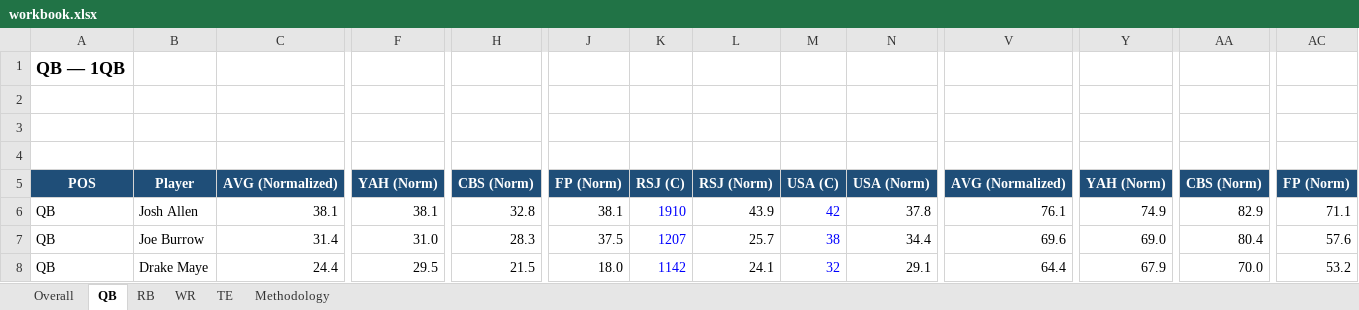
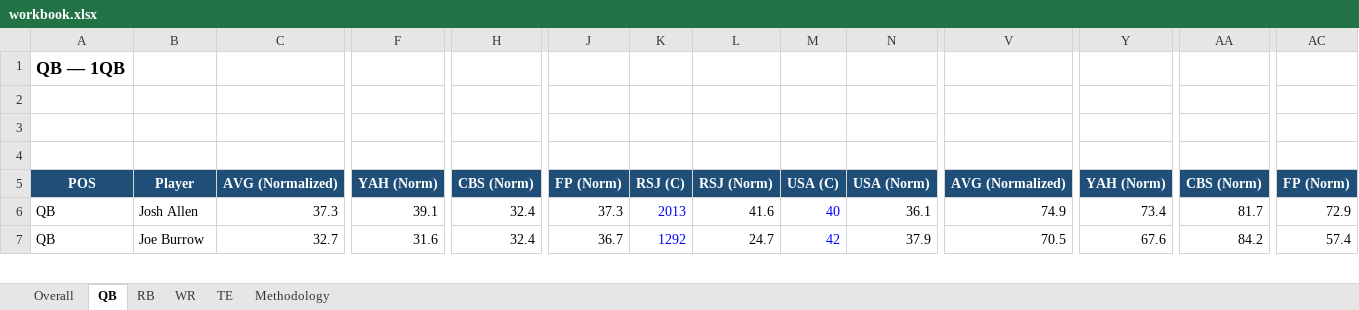
Before and after one commit to spartacusfantasyfootball-cyber/fairtrade, an Excel workbook: workbook.xlsx, sheet QB, drawn as a sheet; only a part is shown, gaps mark what is left out; values as stored, in another font and other column widths than the file's, no borders; removed rows and columns are numbered as before the commit, all else as after; rows hold the shown columns only; the diff covers the shown part only; the diff names each change by its address in the sheet, - before the commit and + after, or states it on an @@ line.

```diff
--- a/workbook.xlsx (sheet QB)
+++ b/workbook.xlsx (sheet QB)
-C6: 38.1
+C6: 37.3
-F6: 38.1
+F6: 39.1
-H6: 32.8
+H6: 32.4
-J6: 38.1
+J6: 37.3
-K6: 1910
+K6: 2013
-L6: 43.9
+L6: 41.6
-M6: 42
+M6: 40
-N6: 37.8
+N6: 36.1
-V6: 76.1
+V6: 74.9
-Y6: 74.9
+Y6: 73.4
-AA6: 82.9
+AA6: 81.7
-AC6: 71.1
+AC6: 72.9
-C7: 31.4
+C7: 32.7
-F7: 31.0
+F7: 31.6
-H7: 28.3
+H7: 32.4
-J7: 37.5
+J7: 36.7
-K7: 1207
+K7: 1292
-L7: 25.7
+L7: 24.7
-M7: 38
+M7: 42
-N7: 34.4
+N7: 37.9
-V7: 69.6
+V7: 70.5
-Y7: 69.0
+Y7: 67.6
-AA7: 80.4
+AA7: 84.2
-AC7: 57.6
+AC7: 57.4
-row 8: QB | Drake Maye | 24.4 | 29.5 | 21.5 | 18.0 | 1142 | 24.1 | 32 | 29.1 | 64.4 | 67.9 | 70.0 | 53.2
```
Also changed, not shown: 16 added rows, 16 removed rows, 272 edited cells and cell formats elsewhere in this sheet, sheet WR, sheet RB, sheet Overall, sheet TE, formulas that keep their value, 1 other file.
